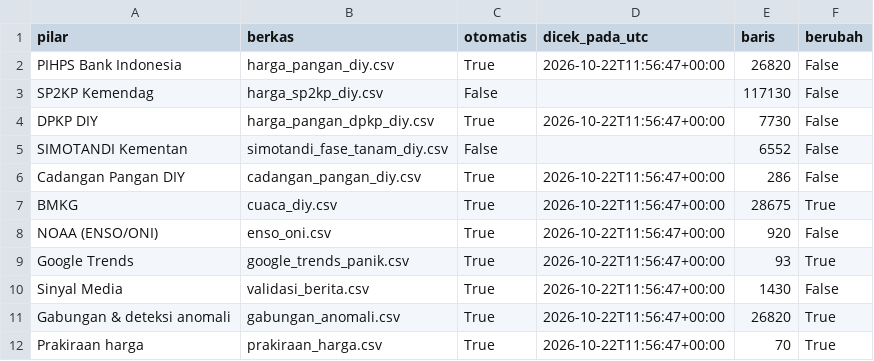
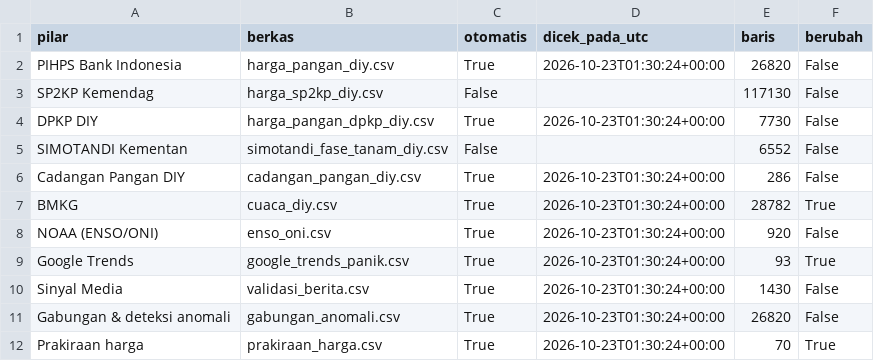
Before and after one commit to mrafiraamadhan/sigap-pangan-diy, a CSV file: data/status_pipeline.csv, drawn as a sheet.

```diff
--- a/data/status_pipeline.csv
+++ b/data/status_pipeline.csv
@@ -1,12 +1,12 @@
 pilar,berkas,otomatis,dicek_pada_utc,baris,berubah
-PIHPS Bank Indonesia,harga_pangan_diy.csv,True,2026-10-22T11:56:47+00:00,26820,False
+PIHPS Bank Indonesia,harga_pangan_diy.csv,True,2026-10-23T01:30:24+00:00,26820,False
 SP2KP Kemendag,harga_sp2kp_diy.csv,False,,117130,False
-DPKP DIY,harga_pangan_dpkp_diy.csv,True,2026-10-22T11:56:47+00:00,7730,False
+DPKP DIY,harga_pangan_dpkp_diy.csv,True,2026-10-23T01:30:24+00:00,7730,False
 SIMOTANDI Kementan,simotandi_fase_tanam_diy.csv,False,,6552,False
-Cadangan Pangan DIY,cadangan_pangan_diy.csv,True,2026-10-22T11:56:47+00:00,286,False
-BMKG,cuaca_diy.csv,True,2026-10-22T11:56:47+00:00,28675,True
-NOAA (ENSO/ONI),enso_oni.csv,True,2026-10-22T11:56:47+00:00,920,False
-Google Trends,google_trends_panik.csv,True,2026-10-22T11:56:47+00:00,93,True
-Sinyal Media,validasi_berita.csv,True,2026-10-22T11:56:47+00:00,1430,False
-Gabungan & deteksi anomali,gabungan_anomali.csv,True,2026-10-22T11:56:47+00:00,26820,True
-Prakiraan harga,prakiraan_harga.csv,True,2026-10-22T11:56:47+00:00,70,True
+Cadangan Pangan DIY,cadangan_pangan_diy.csv,True,2026-10-23T01:30:24+00:00,286,False
+BMKG,cuaca_diy.csv,True,2026-10-23T01:30:24+00:00,28782,True
+NOAA (ENSO/ONI),enso_oni.csv,True,2026-10-23T01:30:24+00:00,920,False
+Google Trends,google_trends_panik.csv,True,2026-10-23T01:30:24+00:00,93,True
+Sinyal Media,validasi_berita.csv,True,2026-10-23T01:30:24+00:00,1430,False
+Gabungan & deteksi anomali,gabungan_anomali.csv,True,2026-10-23T01:30:24+00:00,26820,False
+Prakiraan harga,prakiraan_harga.csv,True,2026-10-23T01:30:24+00:00,70,True
```
Also changed, not shown: data/cadangan_pangan_seri.csv, data/curah_hujan_bulanan_diy.csv, 11 other files.
